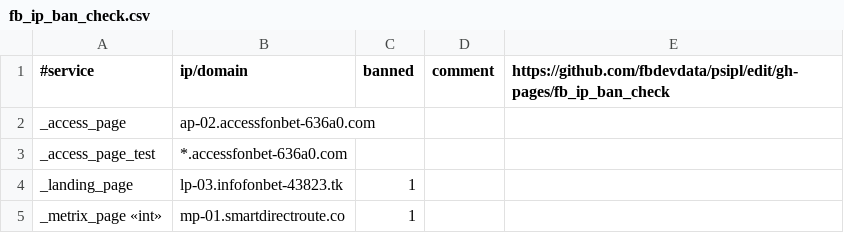
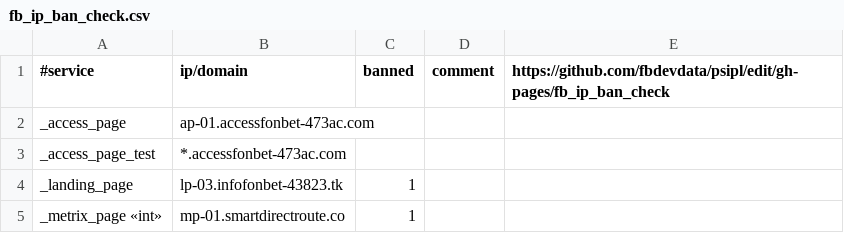
Before and after one commit to fbdevdata/psipl, a CSV file: fb_ip_ban_check.csv, drawn as a sheet; only a part is shown.

Commit message:
Update fb_ip_ban_check.csv

```diff
--- a/fb_ip_ban_check.csv
+++ b/fb_ip_ban_check.csv
@@ -1,4 +1,4 @@
 #service;ip/domain;banned;comment;https://github.com/fbdevdata/psipl/edit/gh-pages/fb_ip_ban_check
-_access_page;ap-02.accessfonbet-636a0.com;;;
-_access_page_test;*.accessfonbet-636a0.com;;;
+_access_page;ap-01.accessfonbet-473ac.com;;;
+_access_page_test;*.accessfonbet-473ac.com;;;
 _landing_page;lp-03.infofonbet-43823.tk;1;;
```
